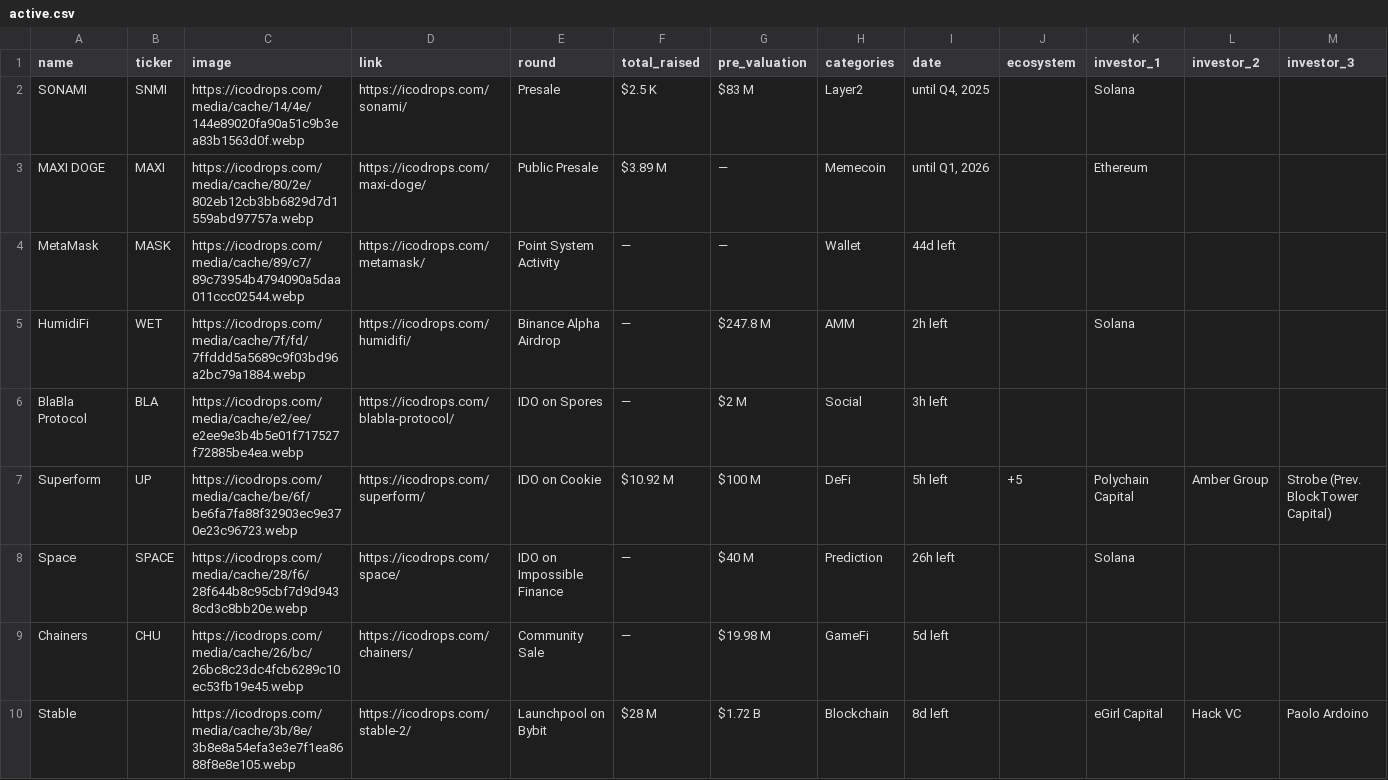
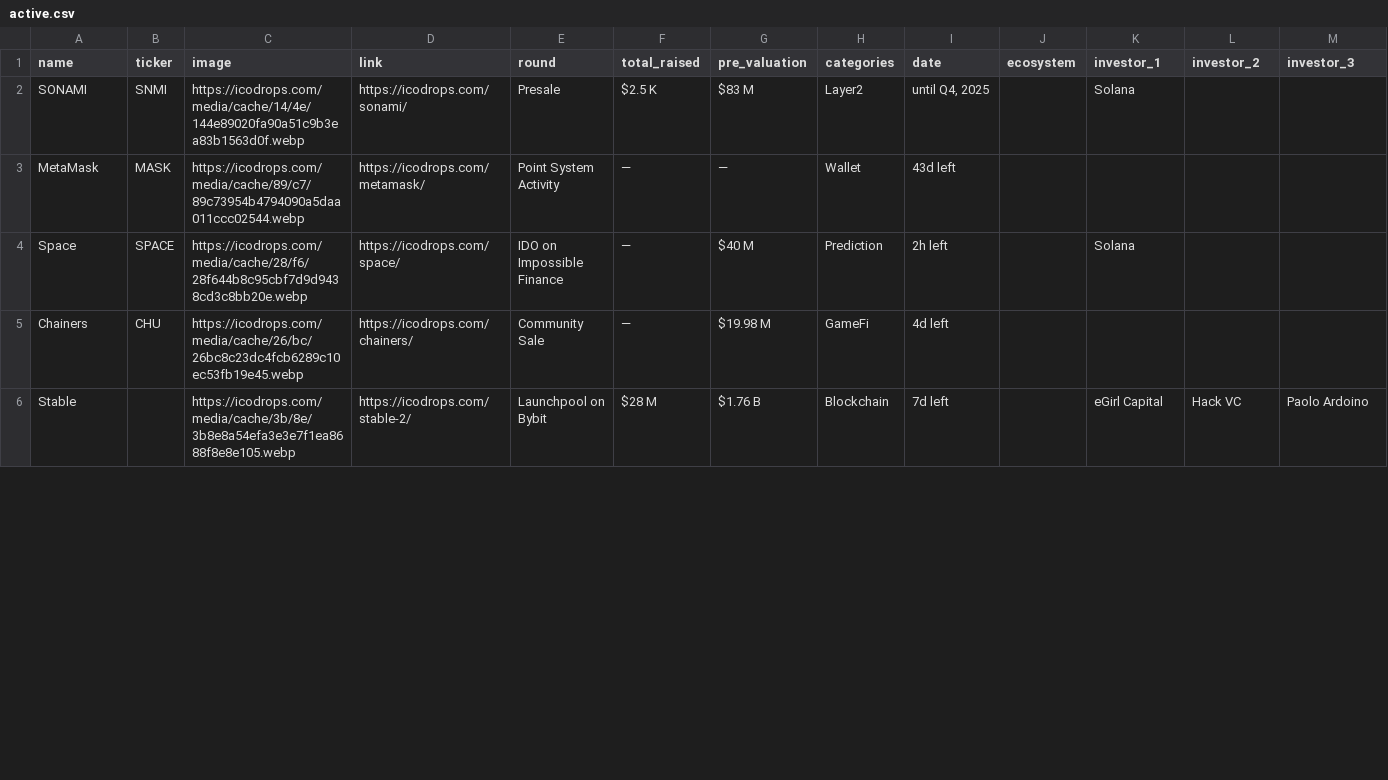
Before and after one commit to Fedric-Reform/ICO-IDO-Dashboard, a CSV file: active.csv, drawn as a sheet; only a part is shown; removed rows and columns are numbered as before the commit, all else as after; rows hold the shown columns only; the diff covers the shown part only; the diff names each change by its address in the sheet, - before the commit and + after, or states it on an @@ line.

```diff
--- a/active.csv
+++ b/active.csv
-row 3: MAXI DOGE | MAXI | https://icodrops.com/media/cache/80/2e/802eb12cb3bb6829d7d1559abd97757a.webp | https://icodrops.com/maxi-doge/ | Public Presale | $3.89 M | — | Memecoin | until Q1, 2026 |  | Ethereum
-I3 (date): 44d left
+I3 (date): 43d left
-row 5: HumidiFi | WET | https://icodrops.com/media/cache/7f/fd/7ffddd5a5689c9f03bd96a2bc79a1884.webp | https://icodrops.com/humidifi/ | Binance Alpha Airdrop | — | $247.8 M | AMM | 2h left |  | Solana
-row 6: BlaBla Protocol | BLA | https://icodrops.com/media/cache/e2/ee/e2ee9e3b4b5e01f717527f72885be4ea.webp | https://icodrops.com/blabla-protocol/ | IDO on Spores | — | $2 M | Social | 3h left
-row 7: Superform | UP | https://icodrops.com/media/cache/be/6f/be6fa7fa88f32903ec9e370e23c96723.webp | https://icodrops.com/superform/ | IDO on Cookie | $10.92 M | $100 M | DeFi | 5h left | +5 | Polychain Capital | Amber Group | Strobe (Prev. BlockTower Capital)
-I4 (date): 26h left
+I4 (date): 2h left
-I5 (date): 5d left
+I5 (date): 4d left
-G6 (pre_valuation): $1.72 B
+G6 (pre_valuation): $1.76 B
-I6 (date): 8d left
+I6 (date): 7d left
```
Also changed, not shown: 3 added rows, 1 removed row and 71 edited cells elsewhere in this file, icostats.csv, upcoming.csv.
